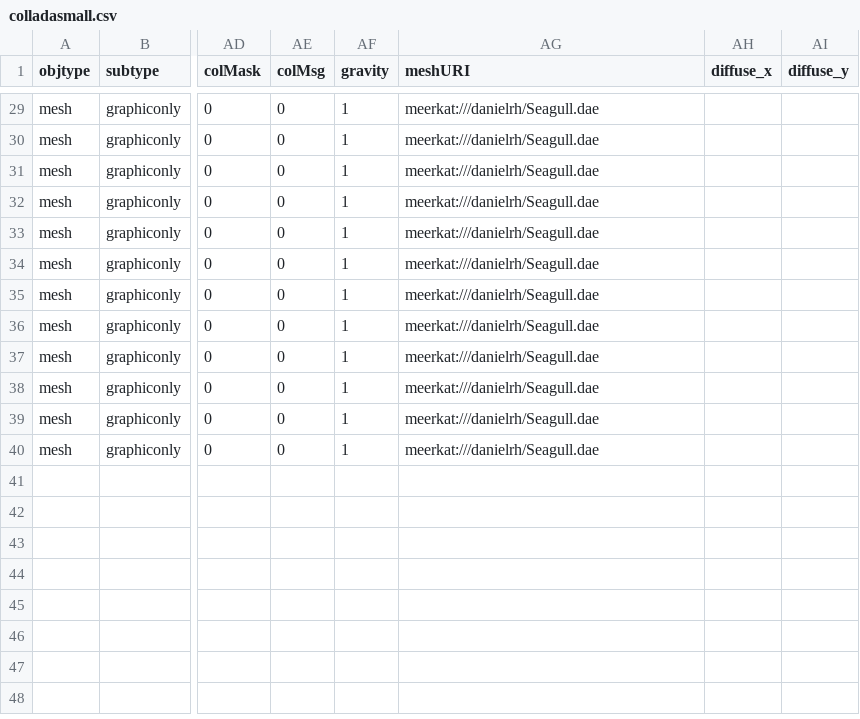
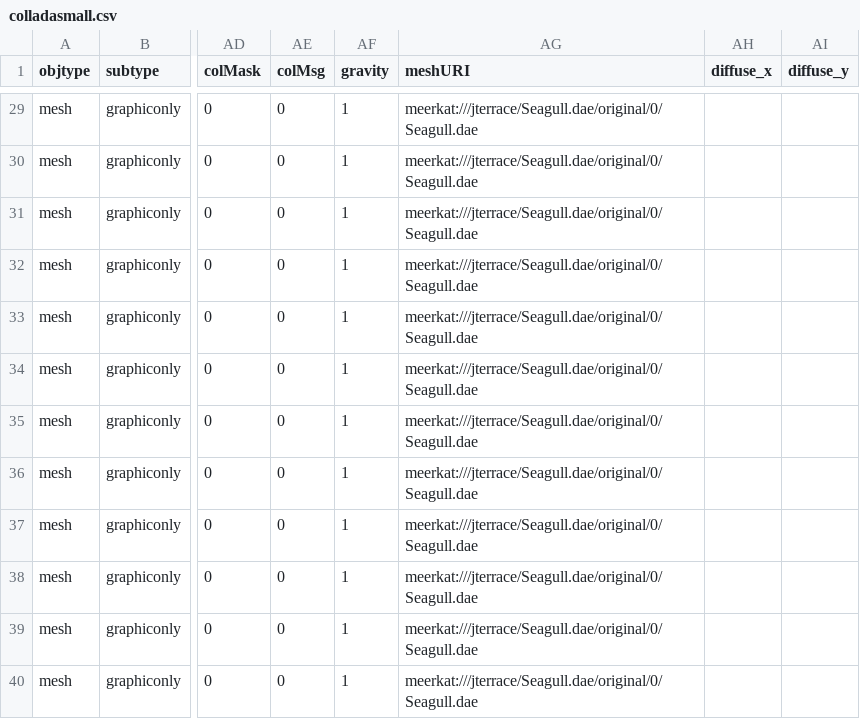
Before and after one commit to sirikata/sirikata, a CSV file: demo/scenes/colladasmall.csv, drawn as a sheet; only a part is shown, gaps mark what is left out; the diff covers the shown part only; the diff names each change by its address in the sheet, - before the commit and + after, or states it on an @@ line.

```diff
--- a/demo/scenes/colladasmall.csv
+++ b/demo/scenes/colladasmall.csv
-AG29:AG40 (meshURI): meerkat:///danielrh/Seagull.dae
+AG29:AG40 (meshURI): meerkat:///jterrace/Seagull.dae/original/0/Seagull.dae
```
Also changed, not shown: 27 edited cells elsewhere in this file, 2 other files.
